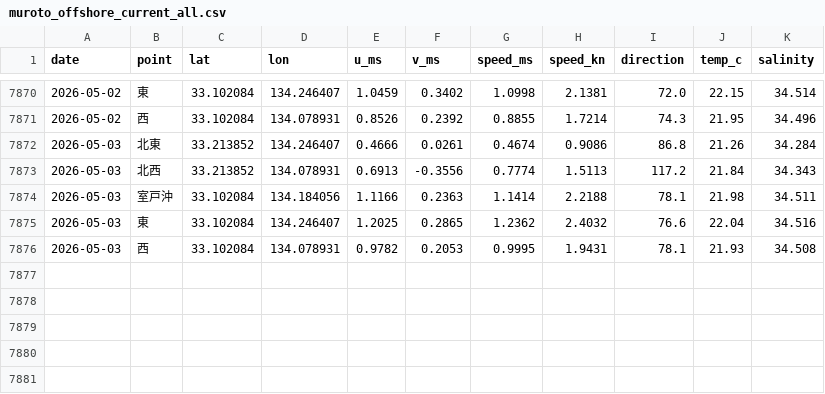
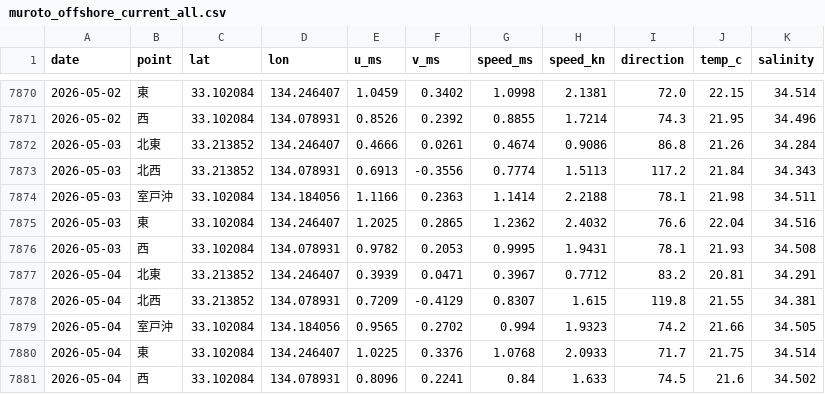
Before and after one commit to supergonti/fishing-system, a CSV file: data/muroto_offshore_current_all.csv, drawn as a sheet; only a part is shown, gaps mark what is left out; the diff names each change by its address in the sheet, - before the commit and + after, or states it on an @@ line.

```diff
--- a/data/muroto_offshore_current_all.csv
+++ b/data/muroto_offshore_current_all.csv
+row 7877: 2026-05-04 | 北東 | 33.213852 | 134.246407 | 0.3939 | 0.0471 | 0.3967 | 0.7712 | 83.2 | 20.81 | 34.291
+row 7878: 2026-05-04 | 北西 | 33.213852 | 134.078931 | 0.7209 | -0.4129 | 0.8307 | 1.615 | 119.8 | 21.55 | 34.381
+row 7879: 2026-05-04 | 室戸沖 | 33.102084 | 134.184056 | 0.9565 | 0.2702 | 0.994 | 1.9323 | 74.2 | 21.66 | 34.505
+row 7880: 2026-05-04 | 東 | 33.102084 | 134.246407 | 1.0225 | 0.3376 | 1.0768 | 2.0933 | 71.7 | 21.75 | 34.514
+row 7881: 2026-05-04 | 西 | 33.102084 | 134.078931 | 0.8096 | 0.2241 | 0.84 | 1.633 | 74.5 | 21.6 | 34.502
```
Also changed, not shown: 1 other file.
